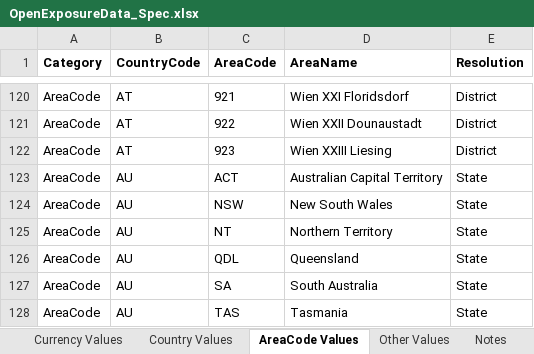
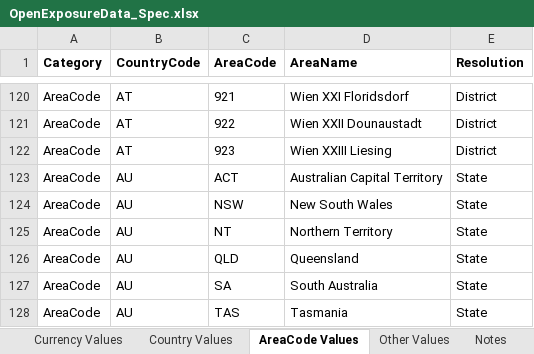
Before and after one commit to OasisLMF/ODS_OpenExposureData, an Excel workbook: OpenExposureData/Docs/OpenExposureData_Spec.xlsx, sheet AreaCode Values, drawn as a sheet; only a part is shown, gaps mark what is left out; values as stored, in another font and other column widths than the file's, no borders; charts and pictures not drawn; the diff names each change by its address in the sheet, - before the commit and + after, or states it on an @@ line.

```diff
--- a/OpenExposureData/Docs/OpenExposureData_Spec.xlsx (sheet AreaCode Values)
+++ b/OpenExposureData/Docs/OpenExposureData_Spec.xlsx (sheet AreaCode Values)
-C126 (AreaCode): QDL
+C126 (AreaCode): QLD
```
Also changed, not shown: sheet OED CR Field Appendix, sheet OED Input Fields, sheet Occupancy Values, sheet README, sheet Other Values, other sheet tabs, charts or pictures, 1 other file.
